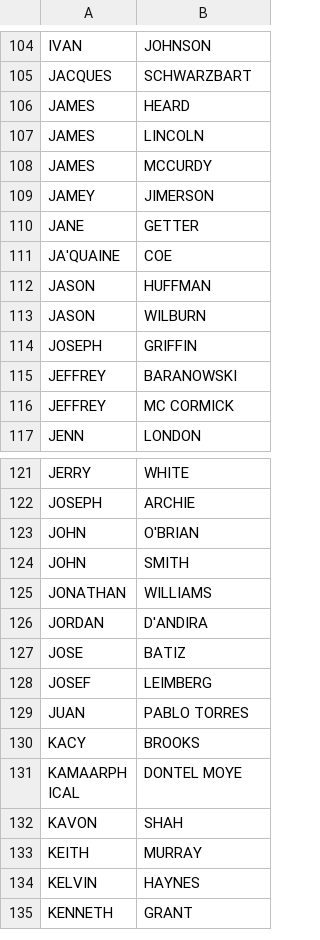
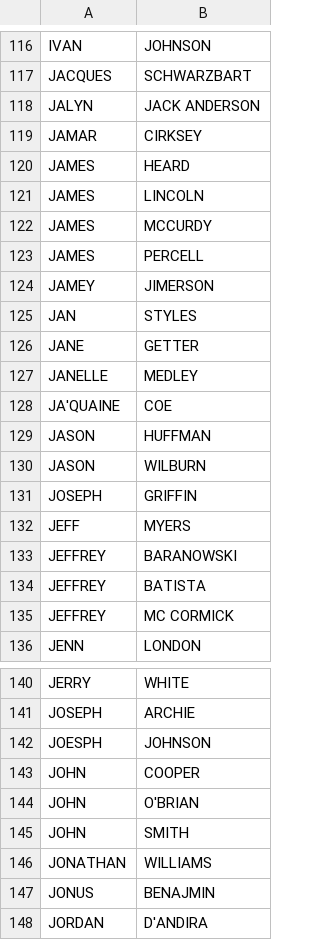
Before and after one commit to corydiamand/mlm, a CSV file: lib/assets/users.csv, drawn as a sheet; only a part is shown, gaps mark what is left out; the shorter side is filled out with more unchanged rows; the diff covers the shown part only.

```diff
--- a/lib/assets/users.csv
+++ b/lib/assets/users.csv
@@ -105,2 +117,4 @@
 "JACQUES","SCHWARZBART"
+"JALYN","JACK ANDERSON"
+"JAMAR","CIRKSEY"
 "JAMES","HEARD"
@@ -108,4 +122,7 @@
 "JAMES","MCCURDY"
+"JAMES","PERCELL"
 "JAMEY","JIMERSON"
+"JAN","STYLES"
 "JANE","GETTER"
+"JANELLE","MEDLEY"
 "JA'QUAINE","COE"
@@ -114,3 +131,5 @@
 "JOSEPH","GRIFFIN"
+"JEFF","MYERS"
 "JEFFREY","BARANOWSKI"
+"JEFFREY","BATISTA"
 "JEFFREY","MC CORMICK"
@@ -122,2 +141,4 @@
 "JOSEPH","ARCHIE"
+"JOESPH","JOHNSON"
+"JOHN","COOPER"
 "JOHN","O'BRIAN"
@@ -125,2 +146,3 @@
 "JONATHAN","WILLIAMS"
+"JONUS","BENAJMIN"
 "JORDAN","D'ANDIRA"
```
Also changed, not shown: 66 added rows, 3 removed rows, 1 moved row and 2 edited cells elsewhere in this file, lib/assets/works.csv, 15 other files.
